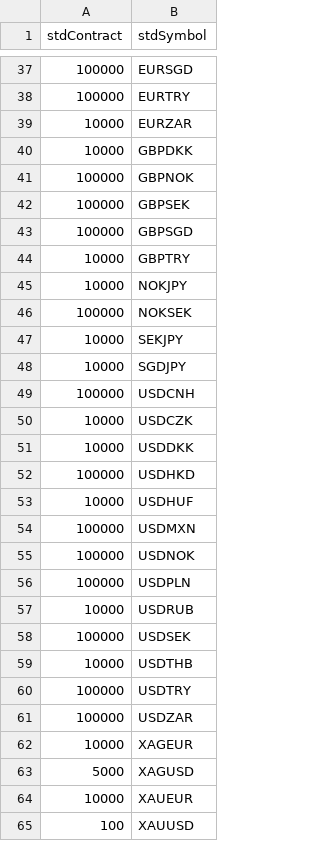
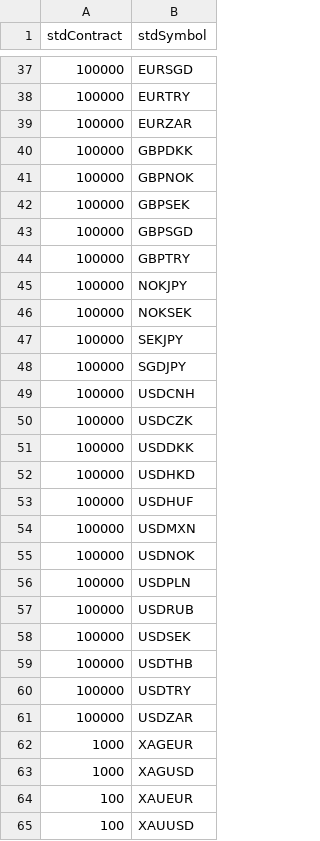
Before and after one commit to Sunshop88/Java-CopyTrade, a CSV file: follow-order-followcom/src/main/resources/template/品种匹配导出模板.csv, drawn as a sheet; only a part is shown, gaps mark what is left out; the diff covers the shown part only.

```diff
--- a/follow-order-followcom/src/main/resources/template/品种匹配导出模板.csv
+++ b/follow-order-followcom/src/main/resources/template/品种匹配导出模板.csv
@@ -38,4 +38,4 @@ stdContract,stdSymbol
 100000,EURTRY
-10000,EURZAR
-10000,GBPDKK
+100000,EURZAR
+100000,GBPDKK
 100000,GBPNOK
@@ -43,12 +43,12 @@ stdContract,stdSymbol
 100000,GBPSGD
-10000,GBPTRY
-10000,NOKJPY
+100000,GBPTRY
+100000,NOKJPY
 100000,NOKSEK
-10000,SEKJPY
-10000,SGDJPY
+100000,SEKJPY
+100000,SGDJPY
 100000,USDCNH
-10000,USDCZK
-10000,USDDKK
+100000,USDCZK
+100000,USDDKK
 100000,USDHKD
-10000,USDHUF
+100000,USDHUF
 100000,USDMXN
@@ -56,10 +56,10 @@ stdContract,stdSymbol
 100000,USDPLN
-10000,USDRUB
+100000,USDRUB
 100000,USDSEK
-10000,USDTHB
+100000,USDTHB
 100000,USDTRY
 100000,USDZAR
-10000,XAGEUR
-5000,XAGUSD
-10000,XAUEUR
+1000,XAGEUR
+1000,XAGUSD
+100,XAUEUR
 100,XAUUSD
```
Also changed, not shown: 13 edited cells elsewhere in this file, 1 other file.
